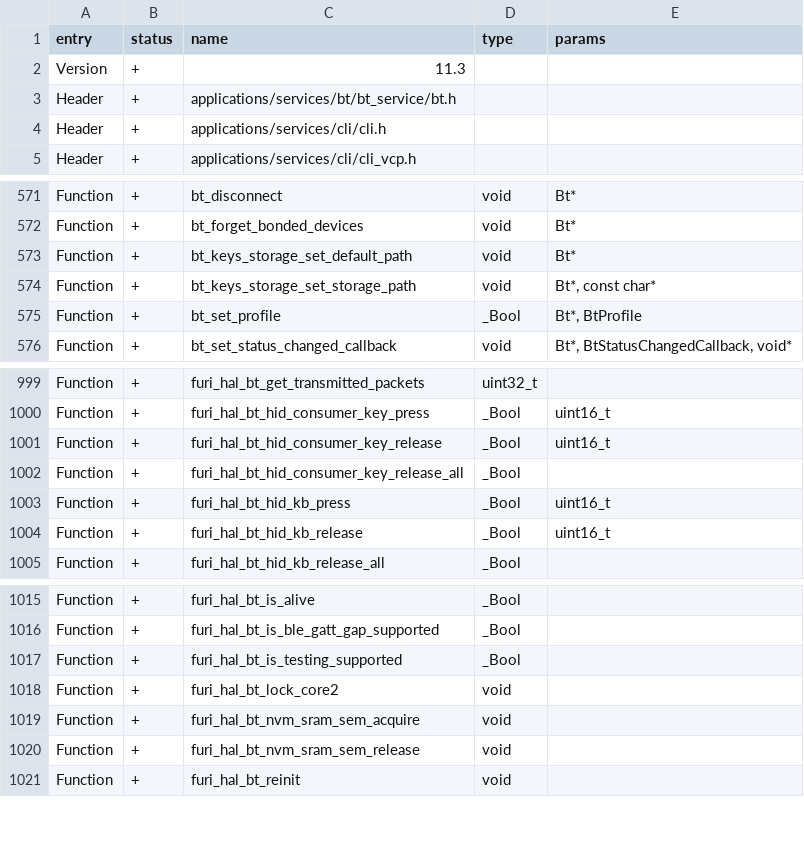
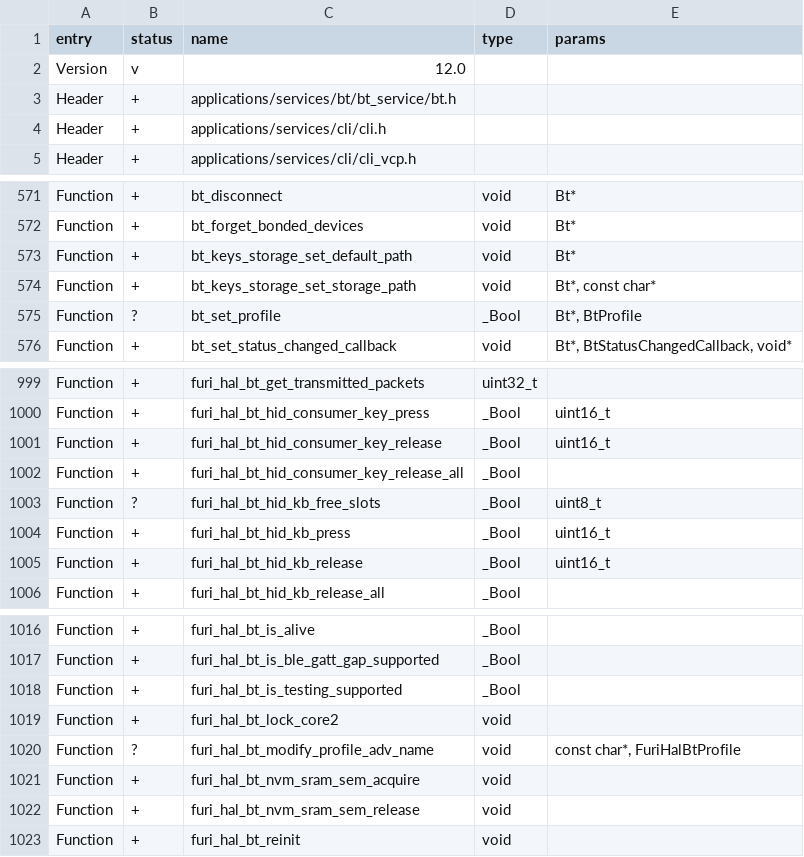
Before and after one commit to KuriGohan-Kamehameha/nXtreme-Firmware, a CSV file: firmware/targets/f7/api_symbols.csv, drawn as a sheet; only a part is shown, gaps mark what is left out.

```diff
--- a/firmware/targets/f7/api_symbols.csv
+++ b/firmware/targets/f7/api_symbols.csv
@@ -1,3 +1,3 @@
 entry,status,name,type,params
-Version,+,11.3,,
+Version,v,12.0,,
 Header,+,applications/services/bt/bt_service/bt.h,,
@@ -574,3 +574,3 @@ Function,+,bt_keys_storage_set_default_path,void,Bt*
 Function,+,bt_keys_storage_set_storage_path,void,"Bt*, const char*"
-Function,+,bt_set_profile,_Bool,"Bt*, BtProfile"
+Function,?,bt_set_profile,_Bool,"Bt*, BtProfile"
 Function,+,bt_set_status_changed_callback,void,"Bt*, BtStatusChangedCallback, void*"
@@ -1002,2 +1002,3 @@ Function,+,furi_hal_bt_hid_consumer_key_release,_Bool,uint16_t
 Function,+,furi_hal_bt_hid_consumer_key_release_all,_Bool,
+Function,?,furi_hal_bt_hid_kb_free_slots,_Bool,uint8_t
 Function,+,furi_hal_bt_hid_kb_press,_Bool,uint16_t
@@ -1018,2 +1019,3 @@ Function,+,furi_hal_bt_is_testing_supported,_Bool,
 Function,+,furi_hal_bt_lock_core2,void,
+Function,?,furi_hal_bt_modify_profile_adv_name,void,"const char*, FuriHalBtProfile"
 Function,+,furi_hal_bt_nvm_sram_sem_acquire,void,
```
Also changed, not shown: 4 other files.
